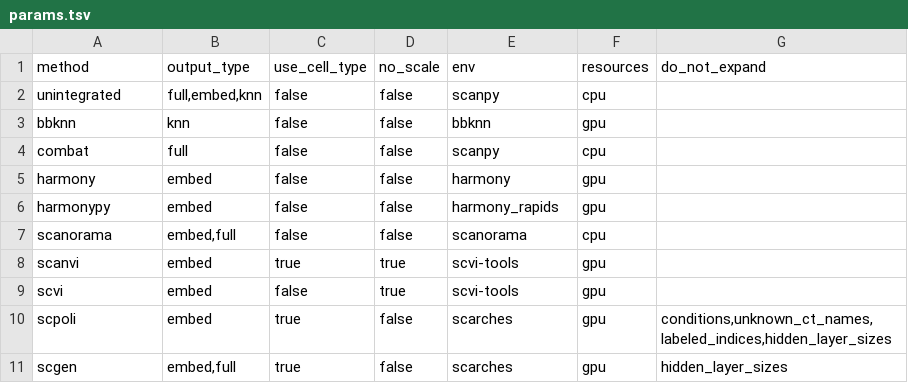
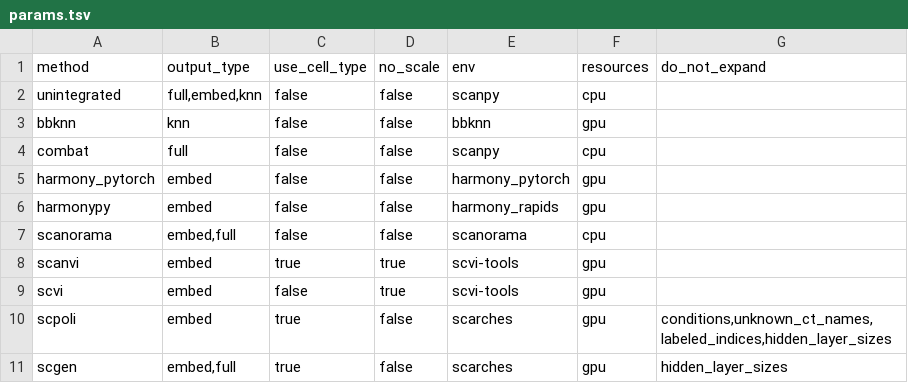
Before and after one commit to HCA-integration/sc-atlasing-toolbox, a TSV file: workflow/integration/params.tsv, drawn as a sheet.

Commit message:
Optimise Integration (#171)
* get neighbors parameters from integration config instead of preprocessing config

* update scvi-tools environment to use GPU

* use dask-ml PCA for BBKNN and Harmony methods

* filter for all 0 counts in preparation step and use global feature set ("integration_features")

* use float32 for harmony in rapids_singlecell

* use CPU for preparation (because GPU not needed)

* refactor gene filtering function to separate determining genes to be filtered from subsetting the adata

* remove 0 gene filtering from subset_hvg function

* rename harmony to harmony_pytorch

* update tests

* update harmony_rapids cuda version

```diff
--- a/workflow/integration/params.tsv
+++ b/workflow/integration/params.tsv
@@ -4,3 +4,3 @@ bbknn	knn	false	false	bbknn	gpu
 combat	full	false	false	scanpy	cpu	
-harmony	embed	false	false	harmony	gpu	
+harmony_pytorch	embed	false	false	harmony_pytorch	gpu	
 harmonypy	embed	false	false	harmony_rapids	gpu	
```
Also changed, not shown: 19 other files.
